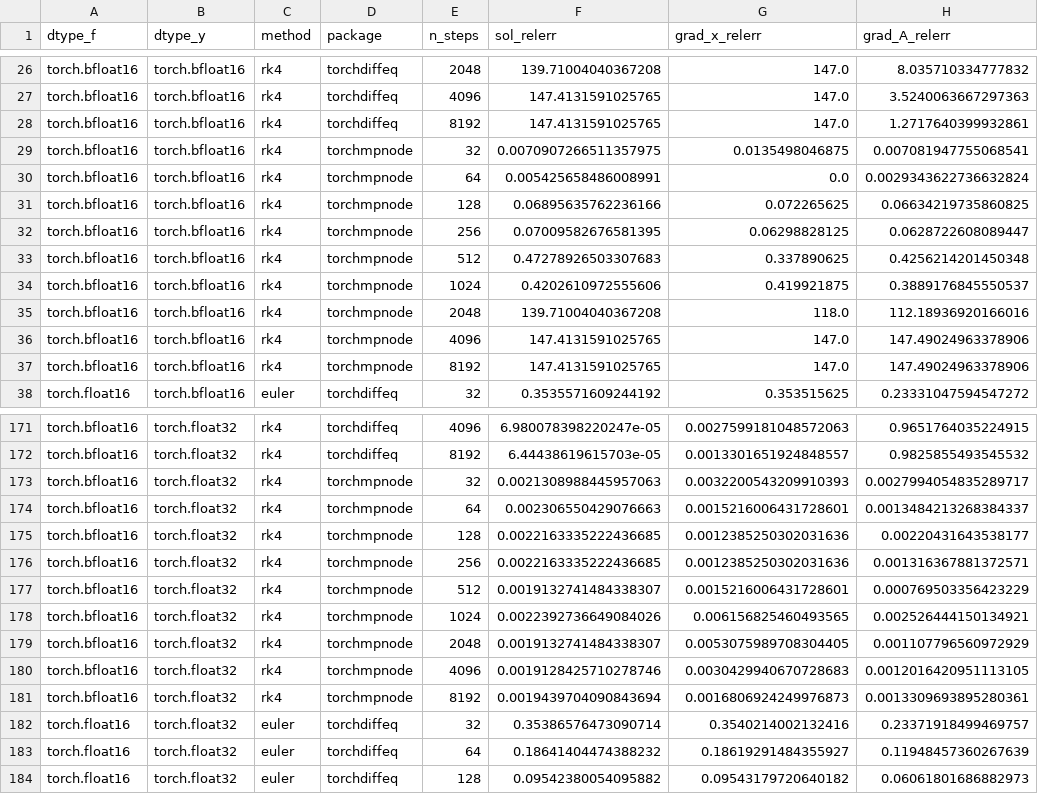
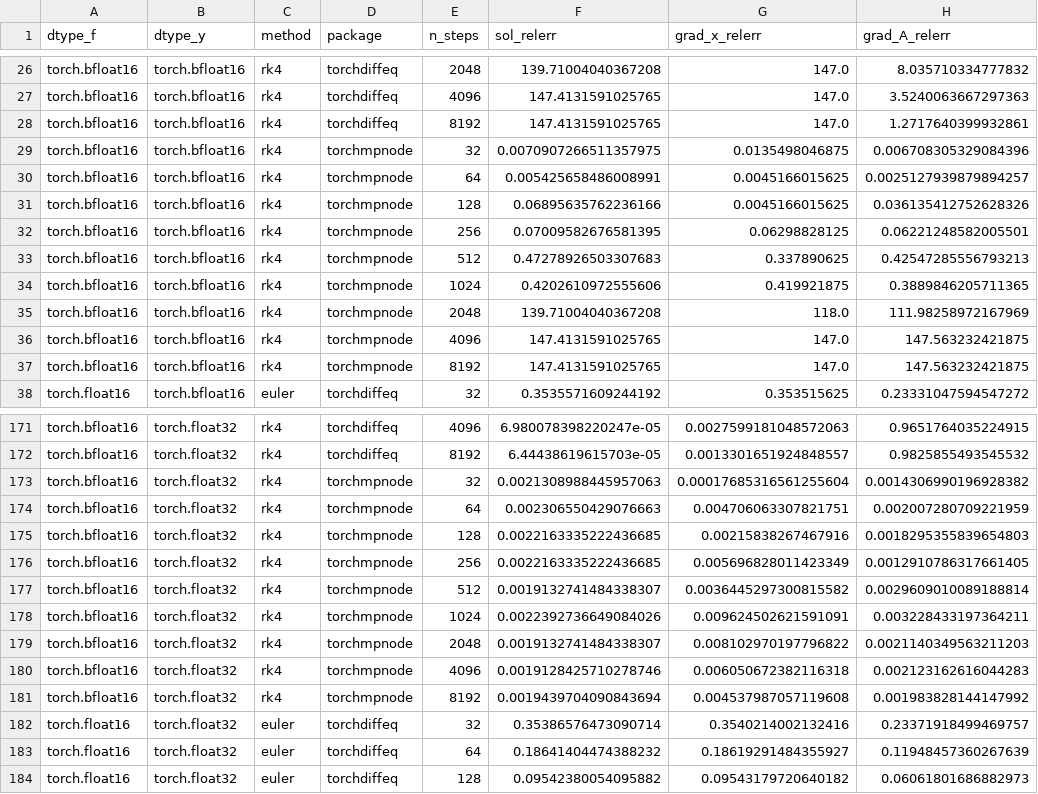
Before and after one commit to EmoryMLIP/rampde, a CSV file: results/modeleq_demo.csv, drawn as a sheet; only a part is shown, gaps mark what is left out; the diff covers the shown part only.

```diff
--- a/results/modeleq_demo.csv
+++ b/results/modeleq_demo.csv
@@ -28,11 +28,11 @@ torch.bfloat16,torch.bfloat16,rk4,torchdiffeq,4096,147.4131591025765,147.0,3.524
 torch.bfloat16,torch.bfloat16,rk4,torchdiffeq,8192,147.4131591025765,147.0,1.2717640399932861
-torch.bfloat16,torch.bfloat16,rk4,torchmpnode,32,0.0070907266511357975,0.0135498046875,0.007081947755068541
-torch.bfloat16,torch.bfloat16,rk4,torchmpnode,64,0.005425658486008991,0.0,0.0029343622736632824
-torch.bfloat16,torch.bfloat16,rk4,torchmpnode,128,0.06895635762236166,0.072265625,0.06634219735860825
-torch.bfloat16,torch.bfloat16,rk4,torchmpnode,256,0.07009582676581395,0.06298828125,0.0628722608089447
-torch.bfloat16,torch.bfloat16,rk4,torchmpnode,512,0.47278926503307683,0.337890625,0.4256214201450348
-torch.bfloat16,torch.bfloat16,rk4,torchmpnode,1024,0.4202610972555606,0.419921875,0.3889176845550537
-torch.bfloat16,torch.bfloat16,rk4,torchmpnode,2048,139.71004040367208,118.0,112.18936920166016
-torch.bfloat16,torch.bfloat16,rk4,torchmpnode,4096,147.4131591025765,147.0,147.49024963378906
-torch.bfloat16,torch.bfloat16,rk4,torchmpnode,8192,147.4131591025765,147.0,147.49024963378906
+torch.bfloat16,torch.bfloat16,rk4,torchmpnode,32,0.0070907266511357975,0.0135498046875,0.006708305329084396
+torch.bfloat16,torch.bfloat16,rk4,torchmpnode,64,0.005425658486008991,0.0045166015625,0.0025127939879894257
+torch.bfloat16,torch.bfloat16,rk4,torchmpnode,128,0.06895635762236166,0.0045166015625,0.036135412752628326
+torch.bfloat16,torch.bfloat16,rk4,torchmpnode,256,0.07009582676581395,0.06298828125,0.06221248582005501
+torch.bfloat16,torch.bfloat16,rk4,torchmpnode,512,0.47278926503307683,0.337890625,0.42547285556793213
+torch.bfloat16,torch.bfloat16,rk4,torchmpnode,1024,0.4202610972555606,0.419921875,0.3889846205711365
+torch.bfloat16,torch.bfloat16,rk4,torchmpnode,2048,139.71004040367208,118.0,111.98258972167969
+torch.bfloat16,torch.bfloat16,rk4,torchmpnode,4096,147.4131591025765,147.0,147.563232421875
+torch.bfloat16,torch.bfloat16,rk4,torchmpnode,8192,147.4131591025765,147.0,147.563232421875
 torch.float16,torch.bfloat16,euler,torchdiffeq,32,0.3535571609244192,0.353515625,0.23331047594547272
@@ -172,11 +172,11 @@ torch.bfloat16,torch.float32,rk4,torchdiffeq,4096,6.980078398220247e-05,0.002759
 torch.bfloat16,torch.float32,rk4,torchdiffeq,8192,6.44438619615703e-05,0.0013301651924848557,0.9825855493545532
-torch.bfloat16,torch.float32,rk4,torchmpnode,32,0.0021308988445957063,0.0032200543209910393,0.0027994054835289717
-torch.bfloat16,torch.float32,rk4,torchmpnode,64,0.002306550429076663,0.0015216006431728601,0.0013484213268384337
-torch.bfloat16,torch.float32,rk4,torchmpnode,128,0.0022163335222436685,0.0012385250302031636,0.00220431643538177
-torch.bfloat16,torch.float32,rk4,torchmpnode,256,0.0022163335222436685,0.0012385250302031636,0.001316367881372571
-torch.bfloat16,torch.float32,rk4,torchmpnode,512,0.0019132741484338307,0.0015216006431728601,0.000769503356423229
-torch.bfloat16,torch.float32,rk4,torchmpnode,1024,0.0022392736649084026,0.006156825460493565,0.002526444150134921
-torch.bfloat16,torch.float32,rk4,torchmpnode,2048,0.0019132741484338307,0.0053075989708304405,0.001107796560972929
-torch.bfloat16,torch.float32,rk4,torchmpnode,4096,0.0019128425710278746,0.0030429940670728683,0.0012016420951113105
-torch.bfloat16,torch.float32,rk4,torchmpnode,8192,0.0019439704090843694,0.0016806924249976873,0.0013309693895280361
+torch.bfloat16,torch.float32,rk4,torchmpnode,32,0.0021308988445957063,0.00017685316561255604,0.0014306990196928382
+torch.bfloat16,torch.float32,rk4,torchmpnode,64,0.002306550429076663,0.004706063307821751,0.002007280709221959
+torch.bfloat16,torch.float32,rk4,torchmpnode,128,0.0022163335222436685,0.00215838267467916,0.0018295355839654803
+torch.bfloat16,torch.float32,rk4,torchmpnode,256,0.0022163335222436685,0.005696828011423349,0.0012910786317661405
+torch.bfloat16,torch.float32,rk4,torchmpnode,512,0.0019132741484338307,0.0036445297300815582,0.0029609010089188814
+torch.bfloat16,torch.float32,rk4,torchmpnode,1024,0.0022392736649084026,0.009624502621591091,0.003228433197364211
+torch.bfloat16,torch.float32,rk4,torchmpnode,2048,0.0019132741484338307,0.008102970197796822,0.0021140349563211203
+torch.bfloat16,torch.float32,rk4,torchmpnode,4096,0.0019128425710278746,0.006050672382116318,0.002123162616044283
+torch.bfloat16,torch.float32,rk4,torchmpnode,8192,0.0019439704090843694,0.004537987057119608,0.001983828144147992
 torch.float16,torch.float32,euler,torchdiffeq,32,0.35386576473090714,0.3540214002132416,0.23371918499469757
```
Also changed, not shown: 146 edited cells elsewhere in this file, 3 other files.
